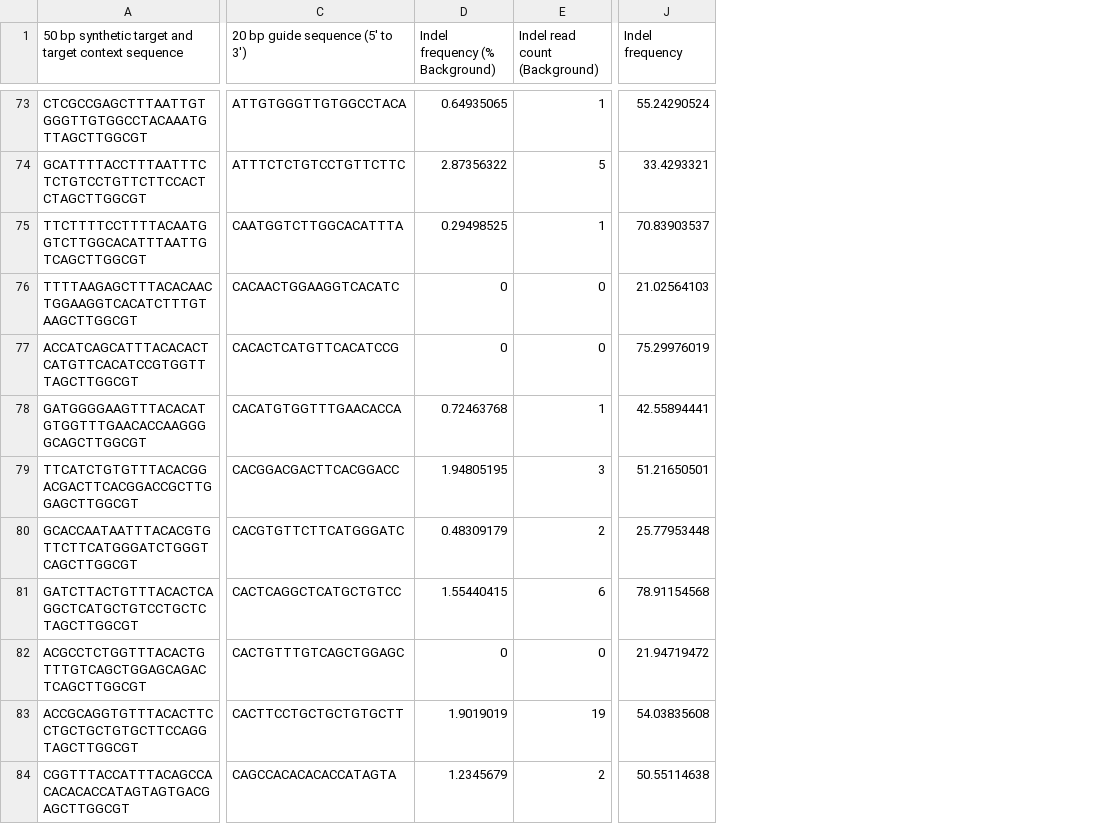
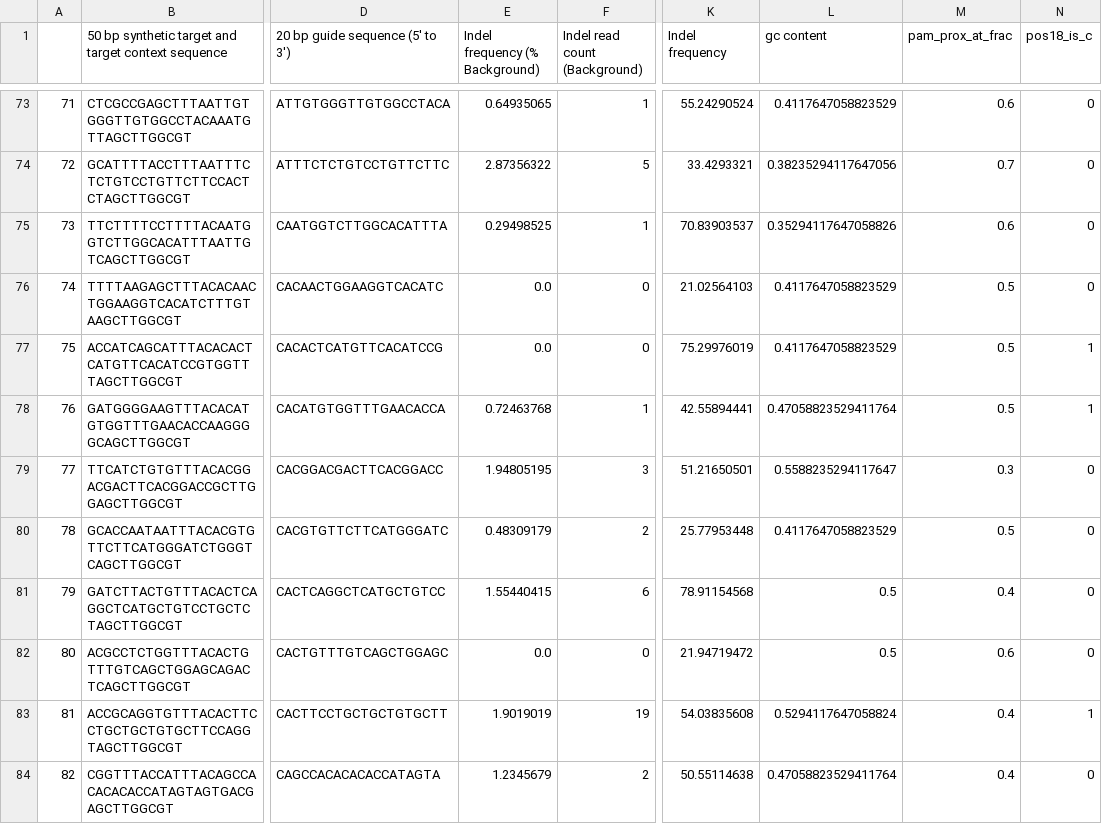
Before and after one commit to aaroshdas/crispr-cas12a-on-target-prediciton, a CSV file: datasets/new_features/NF_Kim_2018_Test.csv, drawn as a sheet; only a part is shown, gaps mark what is left out; addresses are those after the commit; the diff covers the shown part only; the diff names each change by its address in the sheet, - before the commit and + after, or states it on an @@ line.

```diff
--- a/datasets/new_features/NF_Kim_2018_Test.csv
+++ b/datasets/new_features/NF_Kim_2018_Test.csv
+column A, rows 73-84: 71 | 72 | 73 | 74 | 75 | 76 | 77 | 78 | 79 | 80 | 81 | 82
+column L (gc content), rows 73-84: 0.4117647058823529 | 0.38235294117647056 | 0.35294117647058826 | 0.4117647058823529 | 0.4117647058823529 | 0.47058823529411764 | 0.5588235294117647 | 0.4117647058823529 | 0.5 | 0.5 | 0.5294117647058824 | 0.47058823529411764
+column M (pam_prox_at_frac), rows 73-84: 0.6 | 0.7 | 0.6 | 0.5 | 0.5 | 0.5 | 0.3 | 0.5 | 0.4 | 0.6 | 0.4 | 0.4
+column N (pos18_is_c), rows 73-84: 0 | 0 | 0 | 0 | 1 | 1 | 0 | 0 | 0 | 0 | 1 | 0
-E76:E77 (Indel frequency (% Background)): 0
+E76:E77 (Indel frequency (% Background)): 0.0
-E82 (Indel frequency (% Background)): 0
+E82 (Indel frequency (% Background)): 0.0
```
Also changed, not shown: 35 edited cells elsewhere in this file, 4 other files.
